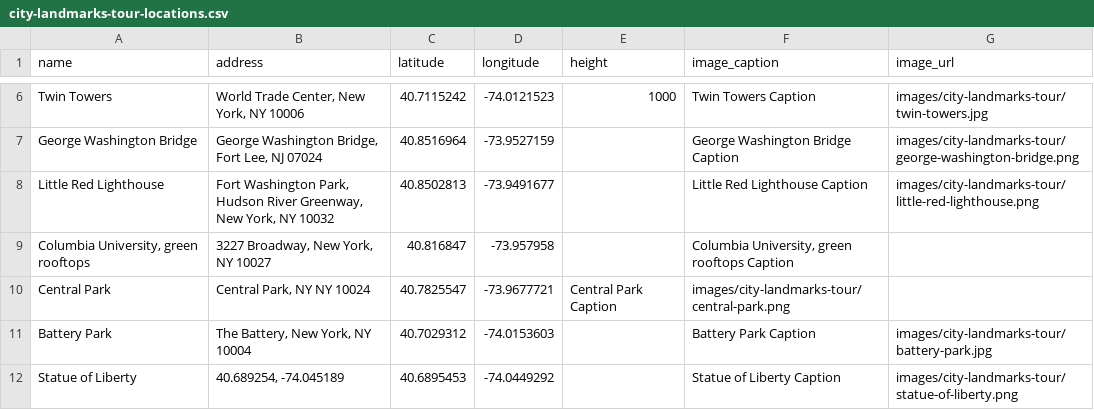
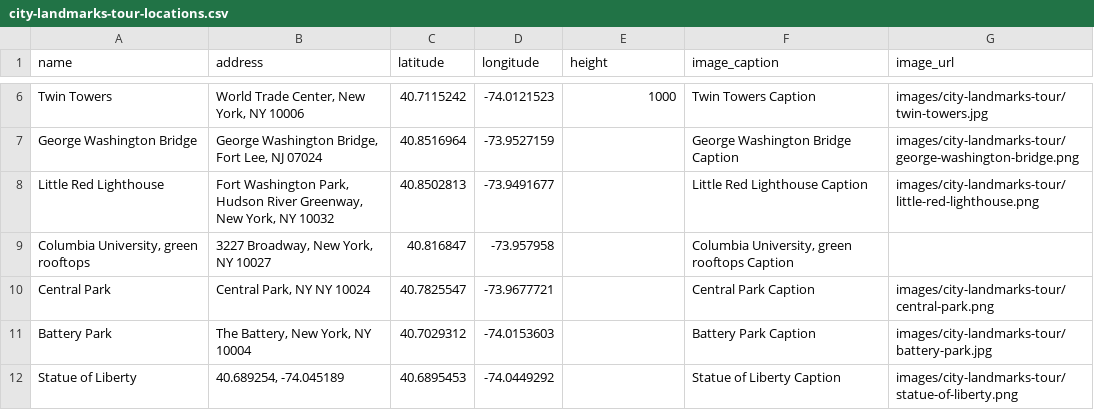
Before and after one commit to PrattSAVI/queens-museum-panorama, a CSV file: data/city-landmarks-tour-locations.csv, drawn as a sheet; only a part is shown, gaps mark what is left out.

Commit message:
missing comma in central park

```diff
--- a/data/city-landmarks-tour-locations.csv
+++ b/data/city-landmarks-tour-locations.csv
@@ -9,3 +9,3 @@ Little Red Lighthouse,"Fort Washington Park, Hudson River Greenway, New York, NY
 "Columbia University, green rooftops","3227 Broadway, New York, NY 10027",40.816847,-73.957958,,"Columbia University, green rooftops Caption",
-Central Park,"Central Park, NY NY 10024",40.7825547,-73.9677721,Central Park Caption,images/city-landmarks-tour/central-park.png
+Central Park,"Central Park, NY NY 10024",40.7825547,-73.9677721,,Central Park Caption,images/city-landmarks-tour/central-park.png
 Battery Park,"The Battery, New York, NY 10004",40.7029312,-74.0153603,,Battery Park Caption,images/city-landmarks-tour/battery-park.jpg
```
